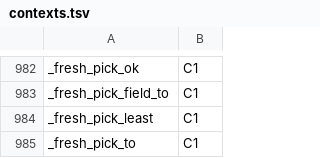
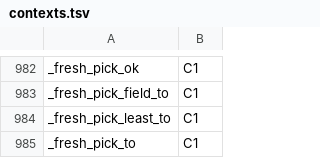
Before and after one commit to Synapsium-Labs/ccrc-pwa, a TSV file: ccd/contexts.tsv, drawn as a sheet; only a part is shown, gaps mark what is left out.

```diff
--- a/ccd/contexts.tsv
+++ b/ccd/contexts.tsv
@@ -983,3 +983,3 @@ _fresh_pick_ok	C1
 _fresh_pick_field_to	C1
-_fresh_pick_least	C1
+_fresh_pick_least_to	C1
 _fresh_pick_to	C1
```
Also changed, not shown: 5 other files.
